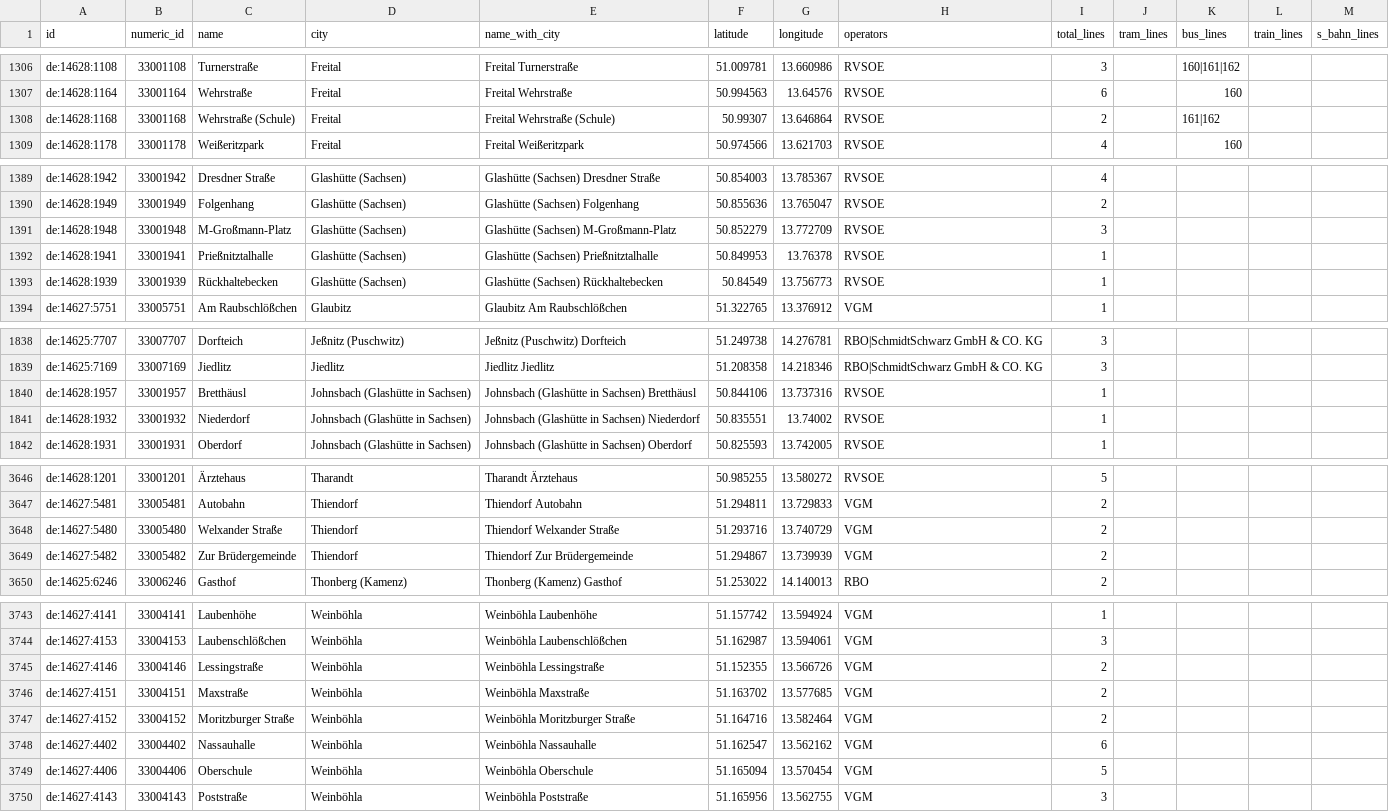
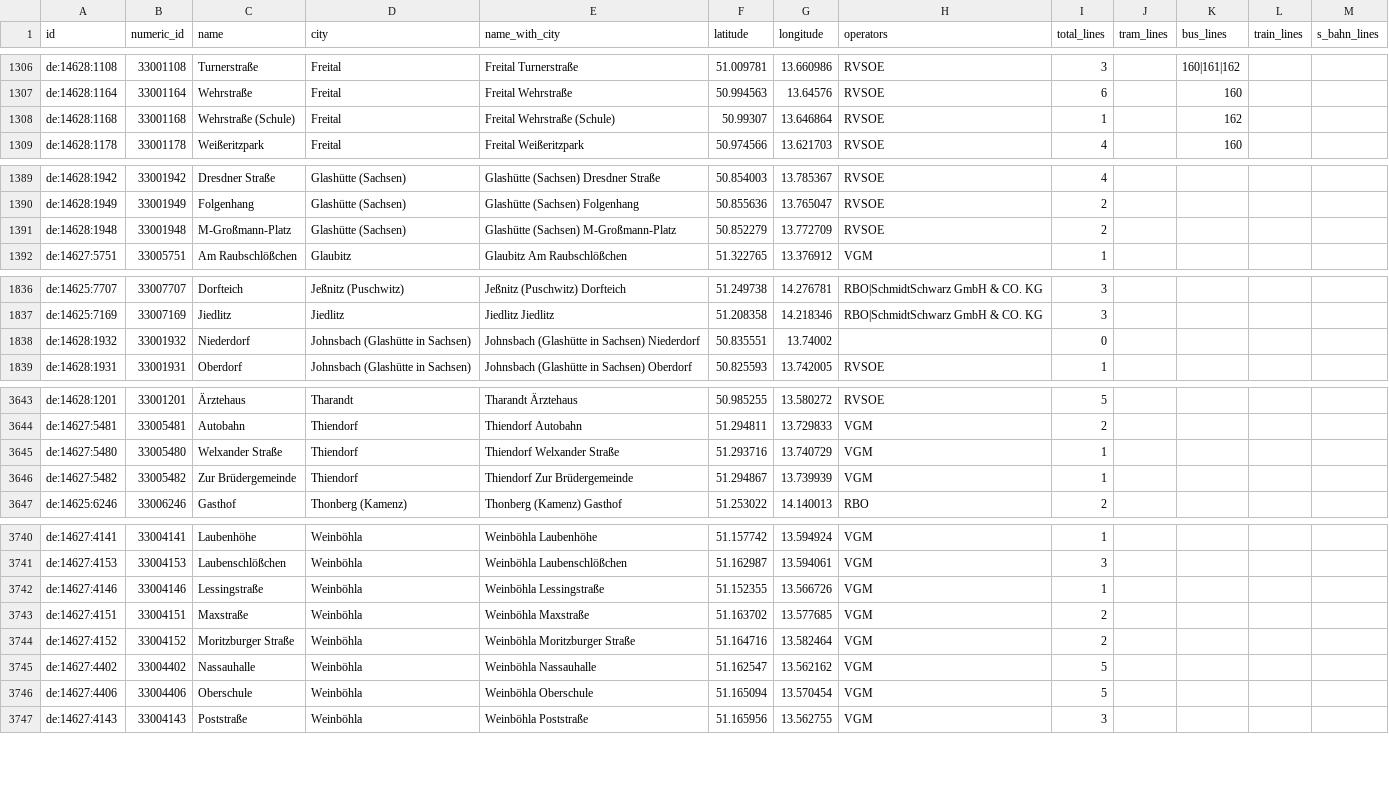
Before and after one commit to kiliankoe/vvo, a CSV file: data/stations.csv, drawn as a sheet; only a part is shown, gaps mark what is left out; the diff covers the shown part only.

```diff
--- a/data/stations.csv
+++ b/data/stations.csv
@@ -1307,3 +1307,3 @@ de:14628:1108,33001108,Turnerstraße,Freital,Freital Turnerstraße,51.009781,13.
 de:14628:1164,33001164,Wehrstraße,Freital,Freital Wehrstraße,50.994563,13.64576,RVSOE,6,,160,,
-de:14628:1168,33001168,Wehrstraße (Schule),Freital,Freital Wehrstraße (Schule),50.99307,13.646864,RVSOE,2,,161|162,,
+de:14628:1168,33001168,Wehrstraße (Schule),Freital,Freital Wehrstraße (Schule),50.99307,13.646864,RVSOE,1,,162,,
 de:14628:1178,33001178,Weißeritzpark,Freital,Freital Weißeritzpark,50.974566,13.621703,RVSOE,4,,160,,
@@ -1390,5 +1390,3 @@ de:14628:1942,33001942,Dresdner Straße,Glashütte (Sachsen),Glashütte (Sachsen
 de:14628:1949,33001949,Folgenhang,Glashütte (Sachsen),Glashütte (Sachsen) Folgenhang,50.855636,13.765047,RVSOE,2,,,,
-de:14628:1948,33001948,M-Großmann-Platz,Glashütte (Sachsen),Glashütte (Sachsen) M-Großmann-Platz,50.852279,13.772709,RVSOE,3,,,,
-de:14628:1941,33001941,Prießnitztalhalle,Glashütte (Sachsen),Glashütte (Sachsen) Prießnitztalhalle,50.849953,13.76378,RVSOE,1,,,,
-de:14628:1939,33001939,Rückhaltebecken,Glashütte (Sachsen),Glashütte (Sachsen) Rückhaltebecken,50.84549,13.756773,RVSOE,1,,,,
+de:14628:1948,33001948,M-Großmann-Platz,Glashütte (Sachsen),Glashütte (Sachsen) M-Großmann-Platz,50.852279,13.772709,RVSOE,2,,,,
 de:14627:5751,33005751,Am Raubschlößchen,Glaubitz,Glaubitz Am Raubschlößchen,51.322765,13.376912,VGM,1,,,,
@@ -1839,4 +1837,3 @@ de:14625:7707,33007707,Dorfteich,Jeßnitz (Puschwitz),Jeßnitz (Puschwitz) Dorft
 de:14625:7169,33007169,Jiedlitz,Jiedlitz,Jiedlitz Jiedlitz,51.208358,14.218346,RBO|SchmidtSchwarz GmbH & CO. KG,3,,,,
-de:14628:1957,33001957,Bretthäusl,Johnsbach (Glashütte in Sachsen),Johnsbach (Glashütte in Sachsen) Bretthäusl,50.844106,13.737316,RVSOE,1,,,,
-de:14628:1932,33001932,Niederdorf,Johnsbach (Glashütte in Sachsen),Johnsbach (Glashütte in Sachsen) Niederdorf,50.835551,13.74002,RVSOE,1,,,,
+de:14628:1932,33001932,Niederdorf,Johnsbach (Glashütte in Sachsen),Johnsbach (Glashütte in Sachsen) Niederdorf,50.835551,13.74002,,0,,,,
 de:14628:1931,33001931,Oberdorf,Johnsbach (Glashütte in Sachsen),Johnsbach (Glashütte in Sachsen) Oberdorf,50.825593,13.742005,RVSOE,1,,,,
@@ -3647,4 +3644,4 @@ de:14628:1201,33001201,Ärztehaus,Tharandt,Tharandt Ärztehaus,50.985255,13.5802
 de:14627:5481,33005481,Autobahn,Thiendorf,Thiendorf Autobahn,51.294811,13.729833,VGM,2,,,,
-de:14627:5480,33005480,Welxander Straße,Thiendorf,Thiendorf Welxander Straße,51.293716,13.740729,VGM,2,,,,
-de:14627:5482,33005482,Zur Brüdergemeinde,Thiendorf,Thiendorf Zur Brüdergemeinde,51.294867,13.739939,VGM,2,,,,
+de:14627:5480,33005480,Welxander Straße,Thiendorf,Thiendorf Welxander Straße,51.293716,13.740729,VGM,1,,,,
+de:14627:5482,33005482,Zur Brüdergemeinde,Thiendorf,Thiendorf Zur Brüdergemeinde,51.294867,13.739939,VGM,1,,,,
 de:14625:6246,33006246,Gasthof,Thonberg (Kamenz),Thonberg (Kamenz) Gasthof,51.253022,14.140013,RBO,2,,,,
@@ -3744,6 +3741,6 @@ de:14627:4141,33004141,Laubenhöhe,Weinböhla,Weinböhla Laubenhöhe,51.157742,1
 de:14627:4153,33004153,Laubenschlößchen,Weinböhla,Weinböhla Laubenschlößchen,51.162987,13.594061,VGM,3,,,,
-de:14627:4146,33004146,Lessingstraße,Weinböhla,Weinböhla Lessingstraße,51.152355,13.566726,VGM,2,,,,
+de:14627:4146,33004146,Lessingstraße,Weinböhla,Weinböhla Lessingstraße,51.152355,13.566726,VGM,1,,,,
 de:14627:4151,33004151,Maxstraße,Weinböhla,Weinböhla Maxstraße,51.163702,13.577685,VGM,2,,,,
 de:14627:4152,33004152,Moritzburger Straße,Weinböhla,Weinböhla Moritzburger Straße,51.164716,13.582464,VGM,2,,,,
-de:14627:4402,33004402,Nassauhalle,Weinböhla,Weinböhla Nassauhalle,51.162547,13.562162,VGM,6,,,,
+de:14627:4402,33004402,Nassauhalle,Weinböhla,Weinböhla Nassauhalle,51.162547,13.562162,VGM,5,,,,
 de:14627:4406,33004406,Oberschule,Weinböhla,Weinböhla Oberschule,51.165094,13.570454,VGM,5,,,,
```
Also changed, not shown: 1 edited cell elsewhere in this file, 3 other files.
